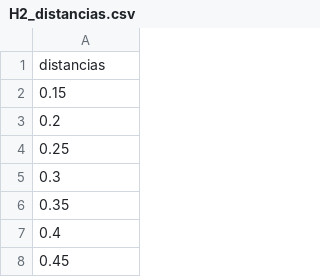
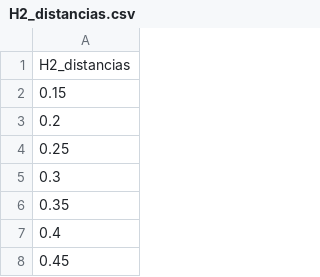
Before and after one commit to ro-sgr/tesis-licenciatura, a CSV file: data/H2_distancias.csv, drawn as a sheet; only a part is shown.

```diff
--- a/data/H2_distancias.csv
+++ b/data/H2_distancias.csv
@@ -1,2 +1,2 @@
-distancias
+H2_distancias
 0.15
```
Also changed, not shown: 39 other files.
